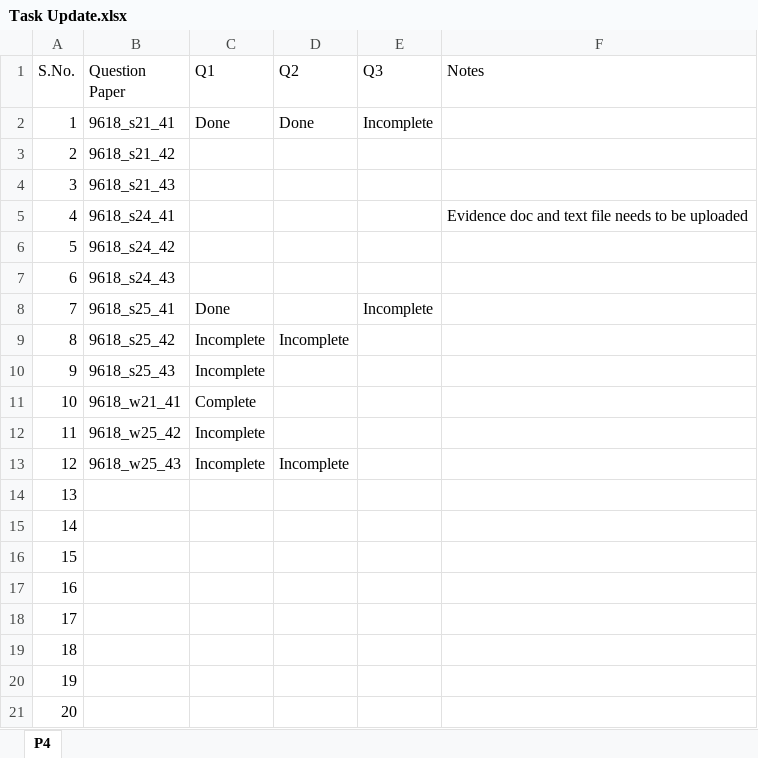
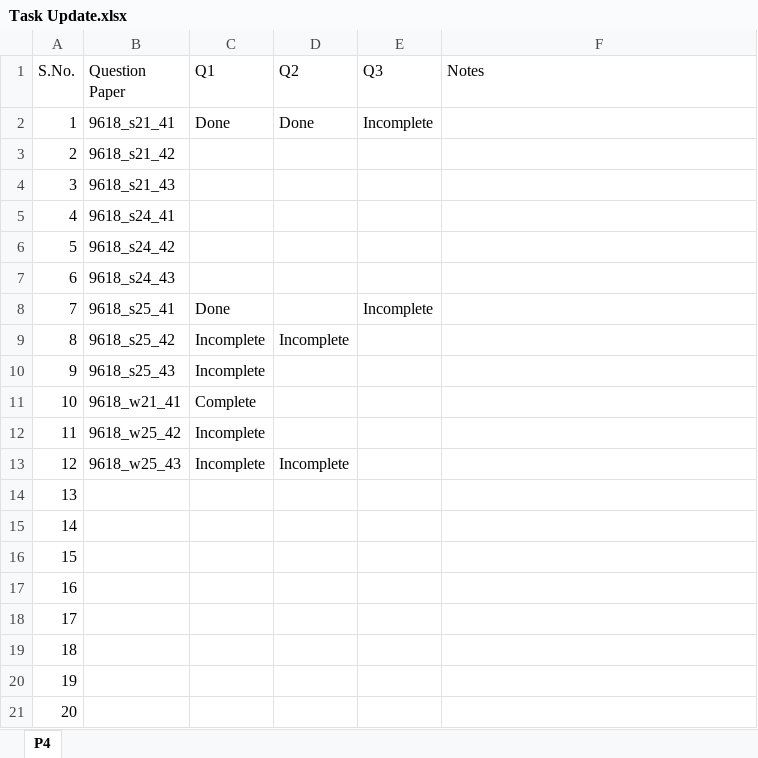
Before and after one commit to SuhairPasta/CS-P4, an Excel workbook: Task Update.xlsx, sheet P4, drawn as a sheet; values as stored, in another font and other column widths than the file's, no borders; table styles not drawn; the diff names each change by its address in the sheet, - before the commit and + after, or states it on an @@ line.

Commit message:
FIX: 9618_s24_41 evidence doc and other files

```diff
--- a/Task Update.xlsx (sheet P4)
+++ b/Task Update.xlsx (sheet P4)
-F5 (Notes): Evidence doc and text file needs to be uploaded
+F5 (Notes): (empty)
```
Also changed, not shown: 3 other files.
